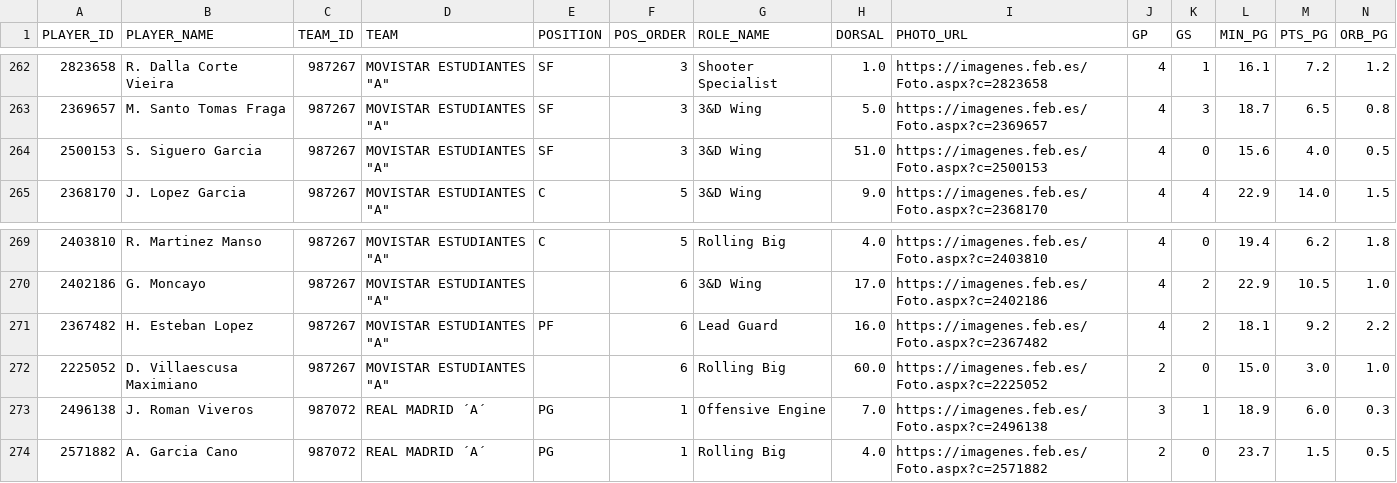
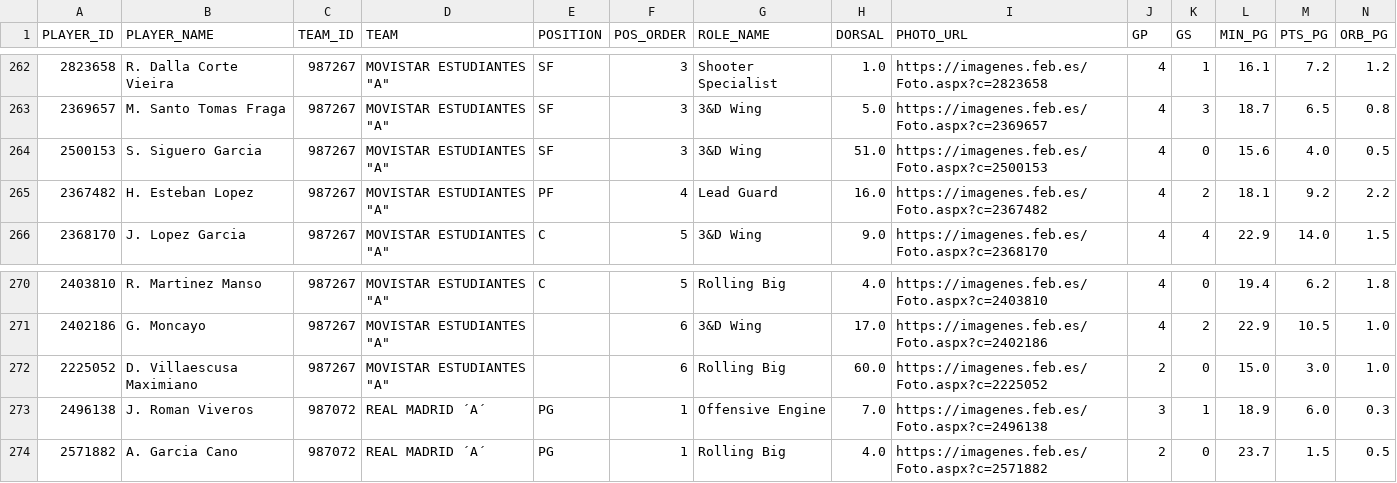
Before and after one commit to AnalyzingBasketball/API_FEB, a CSV file: data/ROSTER_CESPCLUBESCADMASC_2526.csv, drawn as a sheet; only a part is shown, gaps mark what is left out; removed rows and columns are numbered as before the commit, all else as after; rows hold the shown columns only; the diff names each change by its address in the sheet, - before the commit and + after, or states it on an @@ line.

```diff
--- a/data/ROSTER_CESPCLUBESCADMASC_2526.csv
+++ b/data/ROSTER_CESPCLUBESCADMASC_2526.csv
+row 265: 2367482 | H. Esteban Lopez | 987267 | MOVISTAR ESTUDIANTES "A" | PF | 4 | Lead Guard | 16.0 | https://imagenes.feb.es/Foto.aspx?c=2367482 | 4 | 2 | 18.1 | 9.2 | 2.2
-row 271: 2367482 | H. Esteban Lopez | 987267 | MOVISTAR ESTUDIANTES "A" | PF | 6 | Lead Guard | 16.0 | https://imagenes.feb.es/Foto.aspx?c=2367482 | 4 | 2 | 18.1 | 9.2 | 2.2
```
Also changed, not shown: 1 other file.
